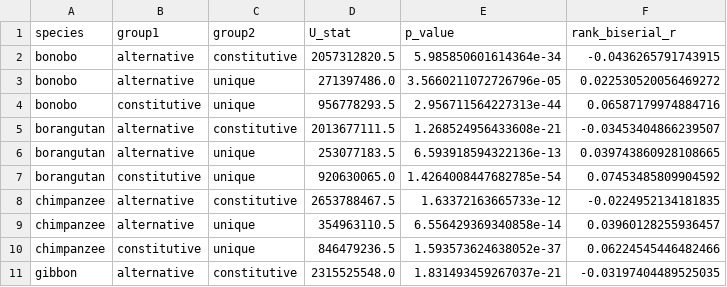
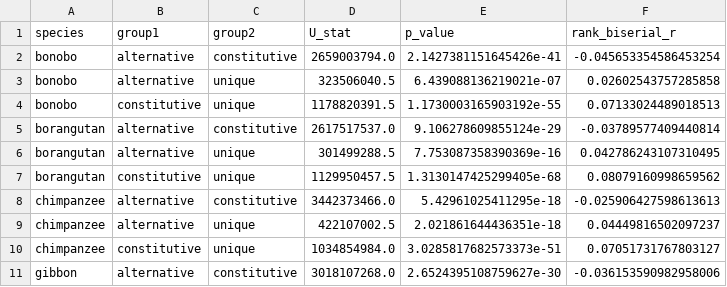
Before and after one commit to shrek-28/exon_shadow_exitron, a CSV file: statistical_analysis/shadow_length_vs_splicing/results/last_exon_splicing_upstream_posthoc_tests.csv, drawn as a sheet; only a part is shown; the diff covers the shown part only.

Commit message:
statistical analysis complete files.

```diff
--- a/statistical_analysis/shadow_length_vs_splicing/results/last_exon_splicing_upstream_posthoc_tests.csv
+++ b/statistical_analysis/shadow_length_vs_splicing/results/last_exon_splicing_upstream_posthoc_tests.csv
@@ -1,11 +1,11 @@
 species,group1,group2,U_stat,p_value,rank_biserial_r
-bonobo,alternative,constitutive,2057312820.5,5.985850601614364e-34,-0.0436265791743915
-bonobo,alternative,unique,271397486.0,3.5660211072726796e-05,0.022530520056469272
-bonobo,constitutive,unique,956778293.5,2.956711564227313e-44,0.06587179974884716
-borangutan,alternative,constitutive,2013677111.5,1.268524956433608e-21,-0.03453404866239507
-borangutan,alternative,unique,253077183.5,6.593918594322136e-13,0.039743860928108665
-borangutan,constitutive,unique,920630065.0,1.4264008447682785e-54,0.07453485809904592
-chimpanzee,alternative,constitutive,2653788467.5,1.63372163665733e-12,-0.0224952134181835
-chimpanzee,alternative,unique,354963110.5,6.556429369340858e-14,0.03960128255936457
-chimpanzee,constitutive,unique,846479236.5,1.593573624638052e-37,0.06224545446482466
-gibbon,alternative,constitutive,2315525548.0,1.831493459267037e-21,-0.03197404489525035
+bonobo,alternative,constitutive,2659003794.0,2.1427381151645426e-41,-0.045653354586453254
+bonobo,alternative,unique,323506040.5,6.439088136219021e-07,0.02602543757285858
+bonobo,constitutive,unique,1178820391.5,1.1730003165903192e-55,0.07133024489018513
+borangutan,alternative,constitutive,2617517537.0,9.106278609855124e-29,-0.03789577409440814
+borangutan,alternative,unique,301499288.5,7.753087358390369e-16,0.042786243107310495
+borangutan,constitutive,unique,1129950457.5,1.3130147425299405e-68,0.08079160998659562
+chimpanzee,alternative,constitutive,3442373466.0,5.42961025411295e-18,-0.025906427598613613
+chimpanzee,alternative,unique,422107002.5,2.021861644436351e-18,0.04449816502097237
+chimpanzee,constitutive,unique,1034854984.0,3.0285817682573373e-51,0.07051731767803127
+gibbon,alternative,constitutive,3018107268.0,2.6524395108759627e-30,-0.036153590982958006
```
Also changed, not shown: 33 edited cells elsewhere in this file, statistical_analysis/combo_exon_order_exon_splicing/results/downstream_shadow_exon_order_splicing.csv, statistical_analysis/exon_count_vs_shadow/results/upstream_exon_shadow_vs_exon_count.csv, 28 other files.
